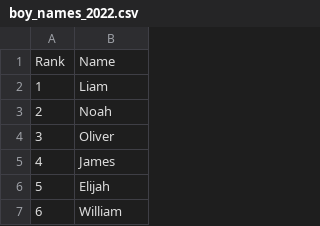
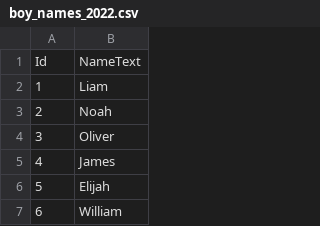
Before and after one commit to punkouter25/PoBabyNames, a CSV file: PoBabyNames/boy_names_2022.csv (was boy_names_2022.csv), drawn as a sheet; only a part is shown.

```diff
--- a/boy_names_2022.csv
+++ b/PoBabyNames/boy_names_2022.csv
@@ -1,2 +1,2 @@
-Rank,Name
+Id,NameText
 1,Liam
```
Also changed, not shown: 5 other files.
